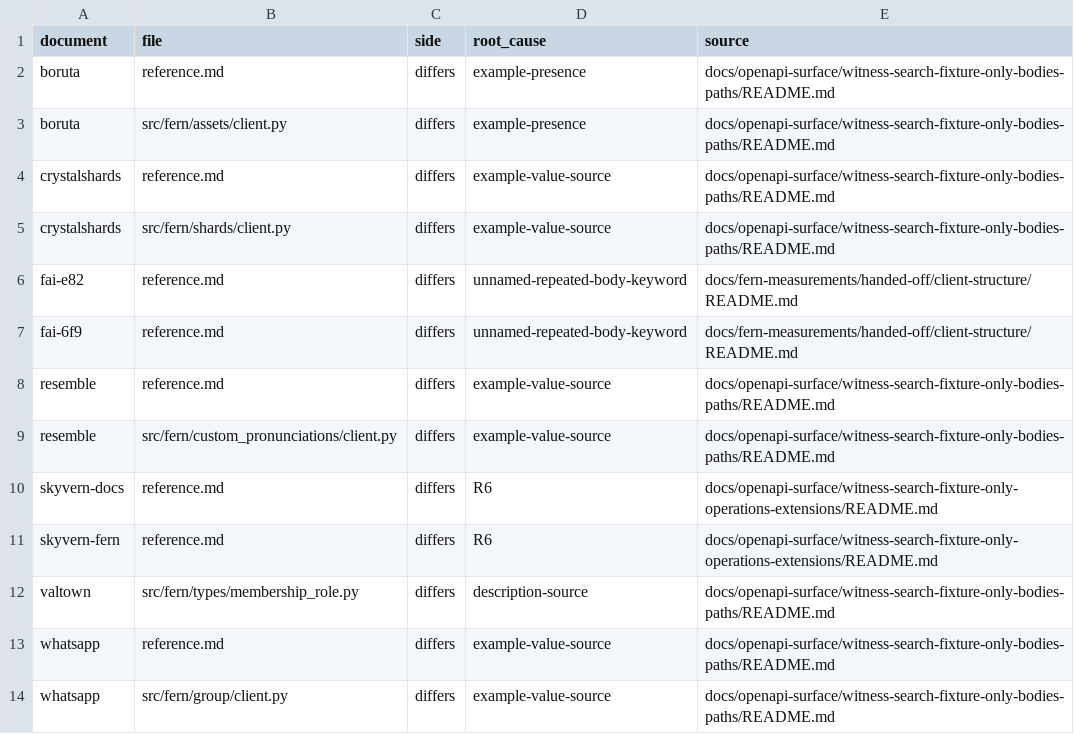
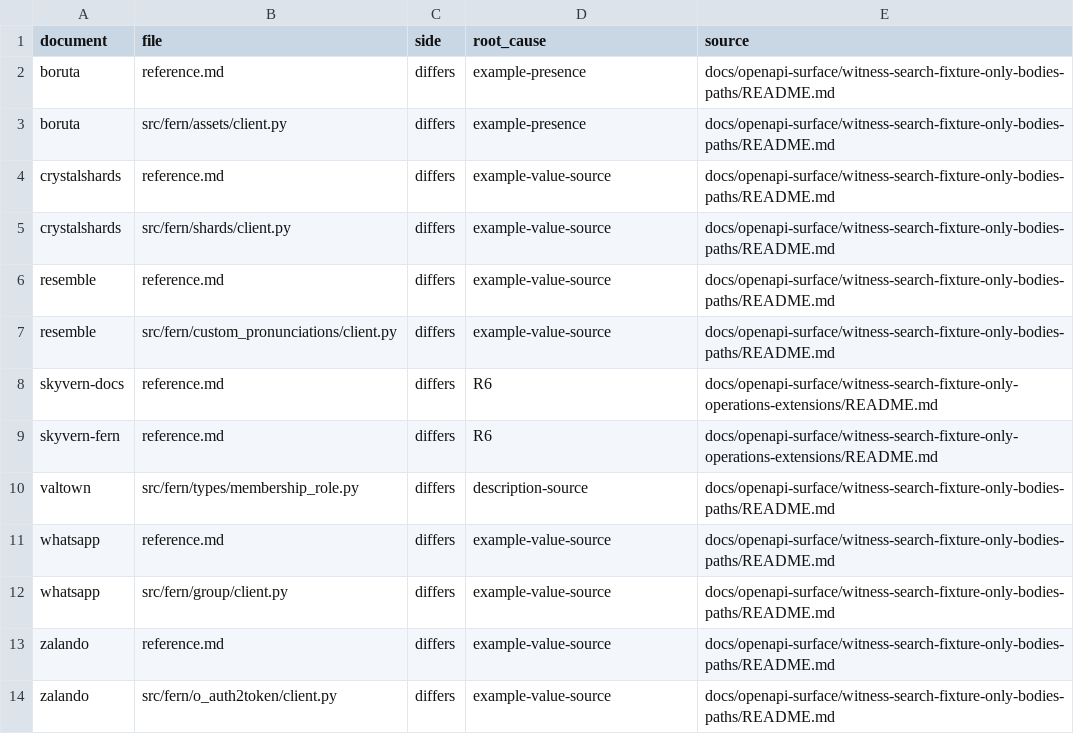
Before and after one commit to nickderobertis/crozier, a TSV file: docs/fern-measurements/handed-off/client-structure/remaining-differences.tsv, drawn as a sheet; only a part is shown; the shorter side is filled out with more unchanged rows; the diff names each change by its address in the sheet, - before the commit and + after, or states it on an @@ line.

```diff
--- a/docs/fern-measurements/handed-off/client-structure/remaining-differences.tsv
+++ b/docs/fern-measurements/handed-off/client-structure/remaining-differences.tsv
-row 6: fai-e82 | reference.md | differs | unnamed-repeated-body-keyword | docs/fern-measurements/handed-off/client-structure/README.md
-row 7: fai-6f9 | reference.md | differs | unnamed-repeated-body-keyword | docs/fern-measurements/handed-off/client-structure/README.md
```
Also changed, not shown: 54 other files.
